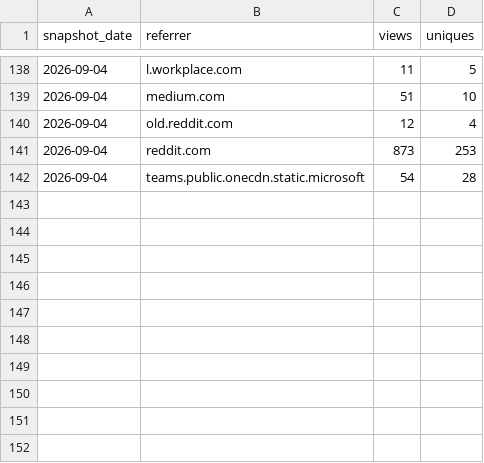
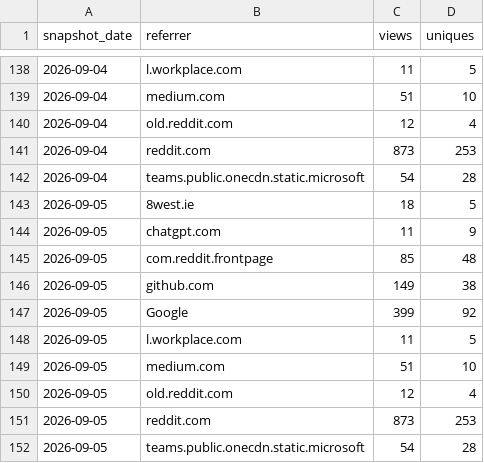
Before and after one commit to GaZmagik/iso-24495, a CSV file: data/referrers.csv, drawn as a sheet; only a part is shown, gaps mark what is left out; the diff names each change by its address in the sheet, - before the commit and + after, or states it on an @@ line.

```diff
--- a/data/referrers.csv
+++ b/data/referrers.csv
+row 143: 2026-09-05 | 8west.ie | 18 | 5
+row 144: 2026-09-05 | chatgpt.com | 11 | 9
+row 145: 2026-09-05 | com.reddit.frontpage | 85 | 48
+row 146: 2026-09-05 | github.com | 149 | 38
+row 147: 2026-09-05 | Google | 399 | 92
+row 148: 2026-09-05 | l.workplace.com | 11 | 5
+row 149: 2026-09-05 | medium.com | 51 | 10
+row 150: 2026-09-05 | old.reddit.com | 12 | 4
+row 151: 2026-09-05 | reddit.com | 873 | 253
+row 152: 2026-09-05 | teams.public.onecdn.static.microsoft | 54 | 28
```
Also changed, not shown: data/windows.csv.
